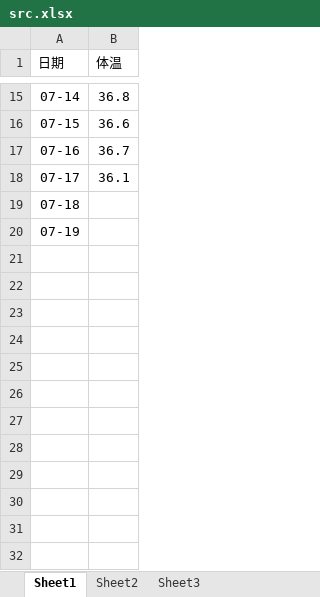
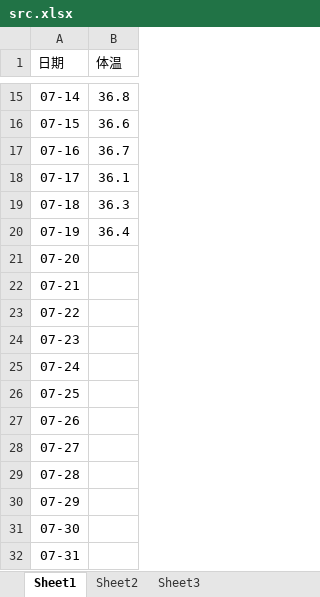
Before and after one commit to localhostjason/excel2chart, an Excel workbook: excel/src.xlsx, sheet Sheet1, drawn as a sheet; only a part is shown, gaps mark what is left out; values as stored, in another font and other column widths than the file's, no borders; the diff names each change by its address in the sheet, - before the commit and + after, or states it on an @@ line.

Commit message:
add 0719体温

```diff
--- a/excel/src.xlsx (sheet Sheet1)
+++ b/excel/src.xlsx (sheet Sheet1)
-B19 (体温): (empty)
+B19 (体温): 36.3
-B20 (体温): (empty)
+B20 (体温): 36.4
+row 21: 07-20
+row 22: 07-21
+row 23: 07-22
+row 24: 07-23
+row 25: 07-24
+row 26: 07-25
+row 27: 07-26
+row 28: 07-27
+row 29: 07-28
+row 30: 07-29
+row 31: 07-30
+row 32: 07-31
```
